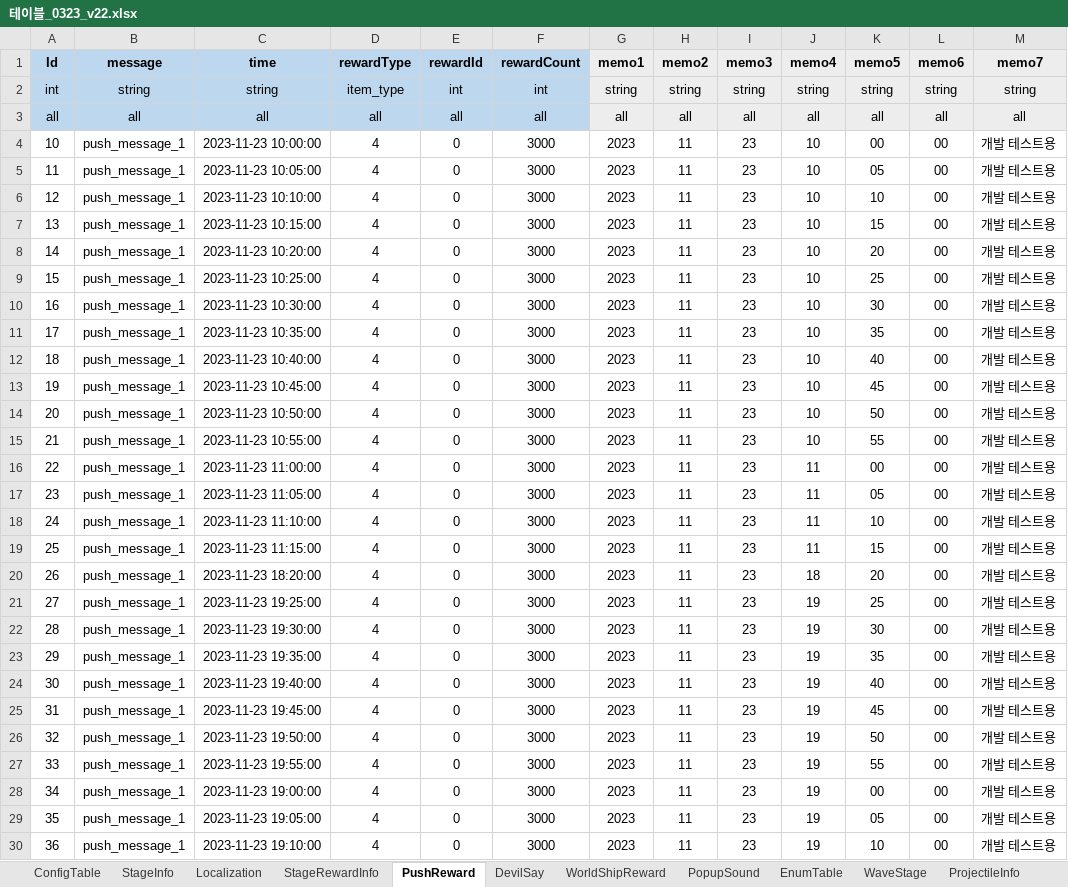
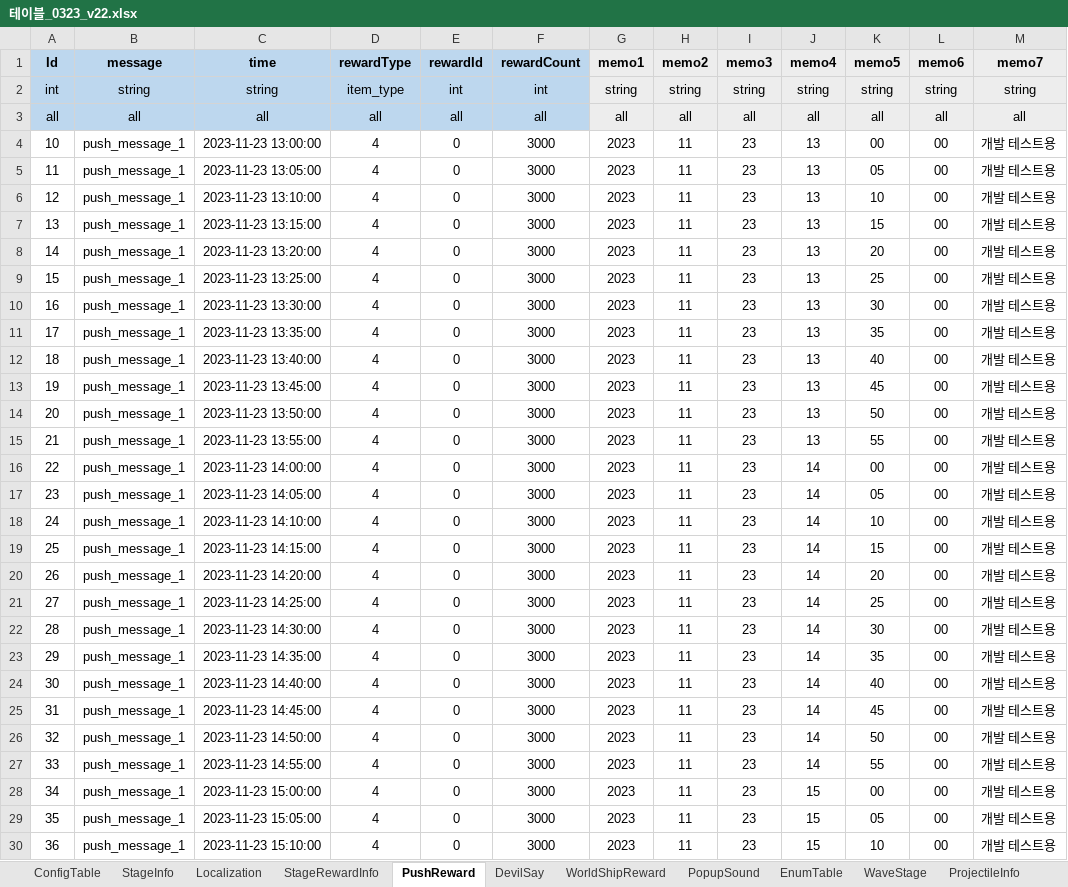
Before and after one commit to david0305mc/TowerDefense, an Excel workbook: ExcelToCSV/SrcFolder/테이블_0323_v22.xlsx, sheet PushReward, drawn as a sheet; only a part is shown; values as stored, in another font and other column widths than the file's, no borders; the diff covers the shown part only; the diff names each change by its address in the sheet, - before the commit and + after, or states it on an @@ line.

```diff
--- a/ExcelToCSV/SrcFolder/테이블_0323_v22.xlsx (sheet PushReward)
+++ b/ExcelToCSV/SrcFolder/테이블_0323_v22.xlsx (sheet PushReward)
-C4 (time): 2023-11-23 10:00:00
+C4 (time): 2023-11-23 13:00:00
-J4:J15 (memo4): 10
+J4:J15 (memo4): 13
-C5 (time): 2023-11-23 10:05:00
+C5 (time): 2023-11-23 13:05:00
-C6 (time): 2023-11-23 10:10:00
+C6 (time): 2023-11-23 13:10:00
-C7 (time): 2023-11-23 10:15:00
+C7 (time): 2023-11-23 13:15:00
-C8 (time): 2023-11-23 10:20:00
+C8 (time): 2023-11-23 13:20:00
-C9 (time): 2023-11-23 10:25:00
+C9 (time): 2023-11-23 13:25:00
-C10 (time): 2023-11-23 10:30:00
+C10 (time): 2023-11-23 13:30:00
-C11 (time): 2023-11-23 10:35:00
+C11 (time): 2023-11-23 13:35:00
-C12 (time): 2023-11-23 10:40:00
+C12 (time): 2023-11-23 13:40:00
-C13 (time): 2023-11-23 10:45:00
+C13 (time): 2023-11-23 13:45:00
-C14 (time): 2023-11-23 10:50:00
+C14 (time): 2023-11-23 13:50:00
-C15 (time): 2023-11-23 10:55:00
+C15 (time): 2023-11-23 13:55:00
-C16 (time): 2023-11-23 11:00:00
+C16 (time): 2023-11-23 14:00:00
-J16:J19 (memo4): 11
+J16:J19 (memo4): 14
-C17 (time): 2023-11-23 11:05:00
+C17 (time): 2023-11-23 14:05:00
-C18 (time): 2023-11-23 11:10:00
+C18 (time): 2023-11-23 14:10:00
-C19 (time): 2023-11-23 11:15:00
+C19 (time): 2023-11-23 14:15:00
-C20 (time): 2023-11-23 18:20:00
+C20 (time): 2023-11-23 14:20:00
-J20 (memo4): 18
+J20 (memo4): 14
-C21 (time): 2023-11-23 19:25:00
+C21 (time): 2023-11-23 14:25:00
-J21:J27 (memo4): 19
+J21:J27 (memo4): 14
-C22 (time): 2023-11-23 19:30:00
+C22 (time): 2023-11-23 14:30:00
-C23 (time): 2023-11-23 19:35:00
+C23 (time): 2023-11-23 14:35:00
-C24 (time): 2023-11-23 19:40:00
+C24 (time): 2023-11-23 14:40:00
-C25 (time): 2023-11-23 19:45:00
+C25 (time): 2023-11-23 14:45:00
-C26 (time): 2023-11-23 19:50:00
+C26 (time): 2023-11-23 14:50:00
-C27 (time): 2023-11-23 19:55:00
+C27 (time): 2023-11-23 14:55:00
-C28 (time): 2023-11-23 19:00:00
+C28 (time): 2023-11-23 15:00:00
-J28:J30 (memo4): 19
+J28:J30 (memo4): 15
-C29 (time): 2023-11-23 19:05:00
+C29 (time): 2023-11-23 15:05:00
-C30 (time): 2023-11-23 19:10:00
+C30 (time): 2023-11-23 15:10:00
```
Also changed, not shown: 10 edited cells elsewhere in this sheet, 1 other file.
